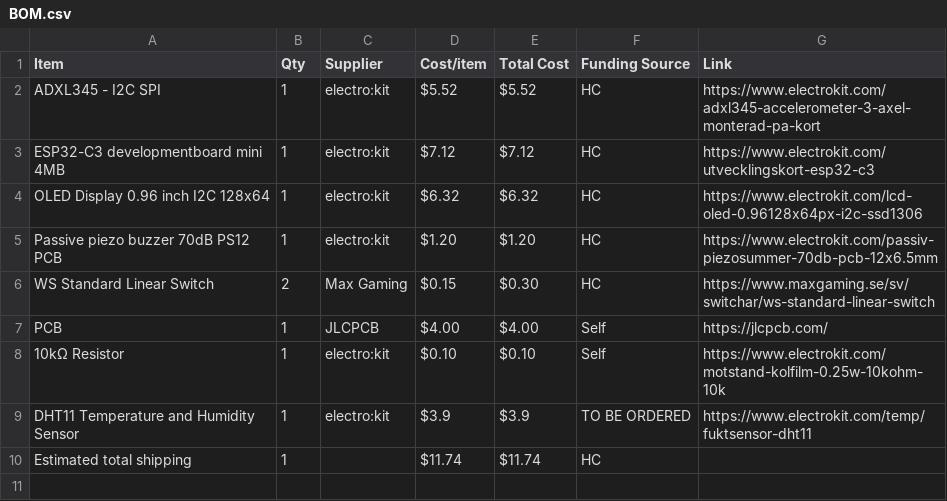
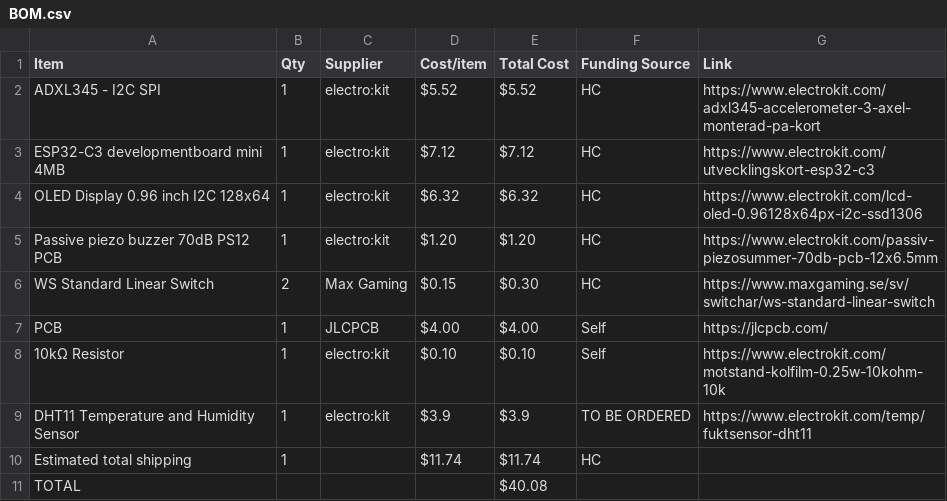
Before and after one commit to parv20250-dot/Sunbie, a CSV file: BOM.csv, drawn as a sheet; the diff names each change by its address in the sheet, - before the commit and + after, or states it on an @@ line.

Commit message:
Update BOM.csv with total cost calculation

```diff
--- a/BOM.csv
+++ b/BOM.csv
+row 11: TOTAL |  |  |  | $40.08
```
